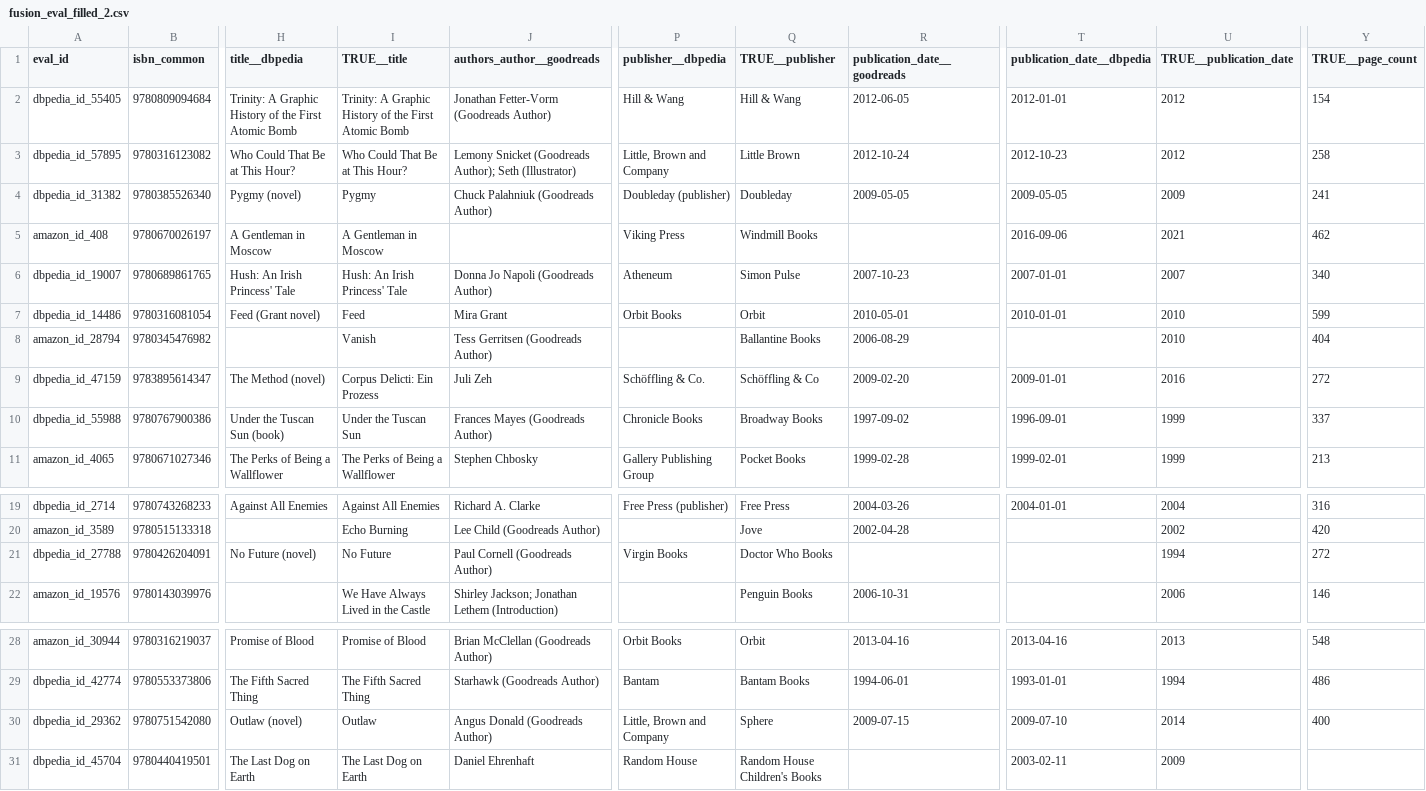
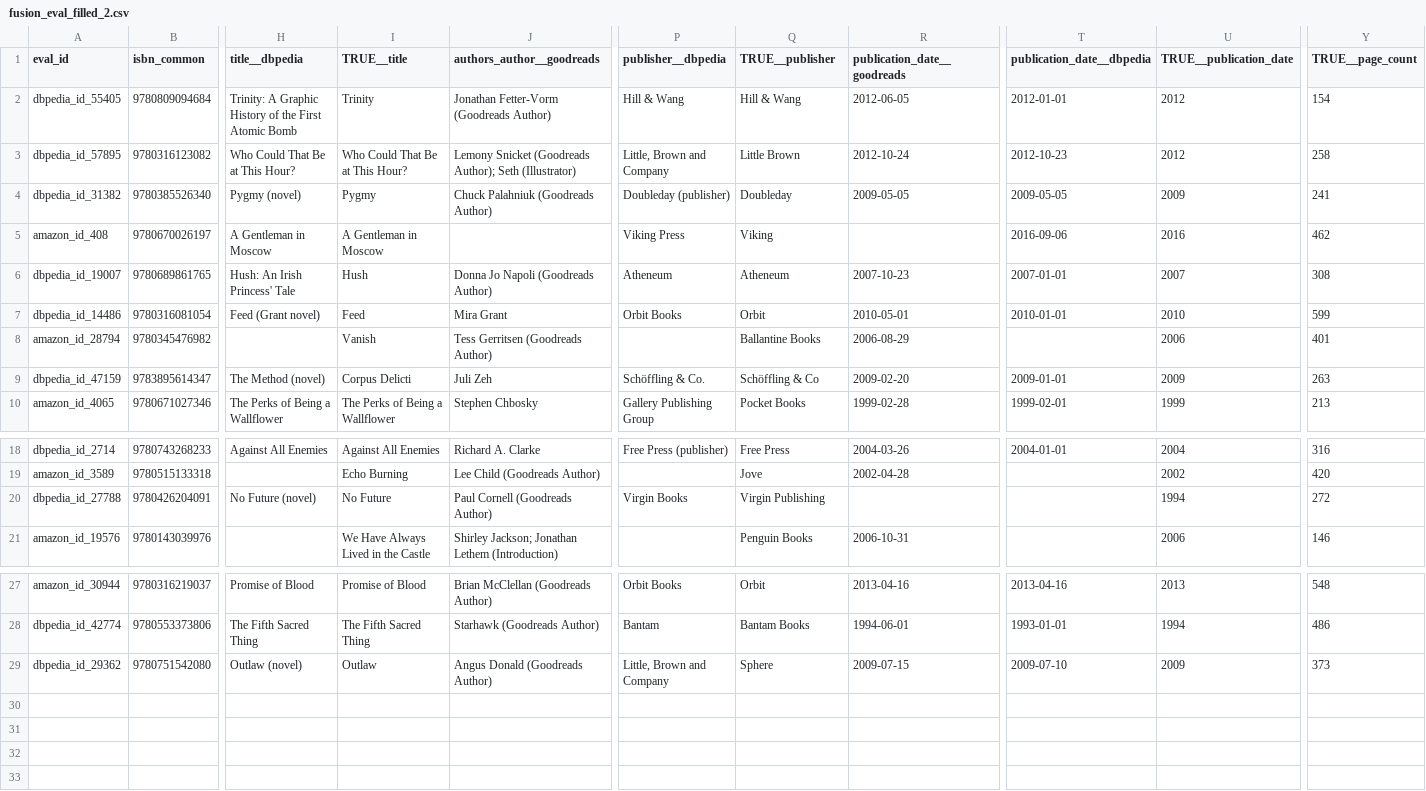
Before and after one commit to Web-Data-Integration-Team/Books-Data-Integration, a CSV file: gold_standard/fusion/fusion_eval_filled_2.csv, drawn as a sheet; only a part is shown, gaps mark what is left out; removed rows and columns are numbered as before the commit, all else as after; rows hold the shown columns only; the diff names each change by its address in the sheet, - before the commit and + after, or states it on an @@ line.

```diff
--- a/gold_standard/fusion/fusion_eval_filled_2.csv
+++ b/gold_standard/fusion/fusion_eval_filled_2.csv
-I2 (TRUE__title): Trinity: A Graphic History of the First Atomic Bomb
+I2 (TRUE__title): Trinity
-Q5 (TRUE__publisher): Windmill Books
+Q5 (TRUE__publisher): Viking
-U5 (TRUE__publication_date): 2021
+U5 (TRUE__publication_date): 2016
-I6 (TRUE__title): Hush: An Irish Princess' Tale
+I6 (TRUE__title): Hush
-Q6 (TRUE__publisher): Simon Pulse
+Q6 (TRUE__publisher): Atheneum
-Y6 (TRUE__page_count): 340
+Y6 (TRUE__page_count): 308
-U8 (TRUE__publication_date): 2010
+U8 (TRUE__publication_date): 2006
-Y8 (TRUE__page_count): 404
+Y8 (TRUE__page_count): 401
-I9 (TRUE__title): Corpus Delicti: Ein Prozess
+I9 (TRUE__title): Corpus Delicti
-U9 (TRUE__publication_date): 2016
+U9 (TRUE__publication_date): 2009
-Y9 (TRUE__page_count): 272
+Y9 (TRUE__page_count): 263
-row 10: dbpedia_id_55988 | 9780767900386 | Under the Tuscan Sun (book) | Under the Tuscan Sun | Frances Mayes (Goodreads Author) | Chronicle Books | Broadway Books | 1997-09-02 | 1996-09-01 | 1999 | 337
-Q20 (TRUE__publisher): Doctor Who Books
+Q20 (TRUE__publisher): Virgin Publishing
-U29 (TRUE__publication_date): 2014
+U29 (TRUE__publication_date): 2009
-Y29 (TRUE__page_count): 400
+Y29 (TRUE__page_count): 373
-row 31: dbpedia_id_45704 | 9780440419501 | The Last Dog on Earth | The Last Dog on Earth | Daniel Ehrenhaft | Random House | Random House Children's Books |  | 2003-02-11 | 2009
```
Also changed, not shown: data/output/data_fusion/function_grid_dev.csv, data/output/data_fusion/fusion_errors.csv, 11 other files.
